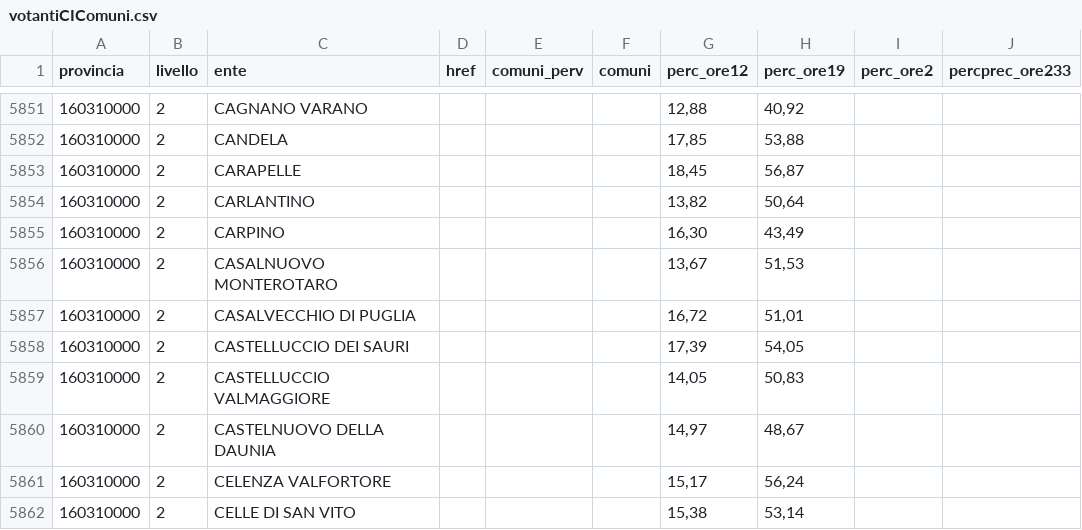
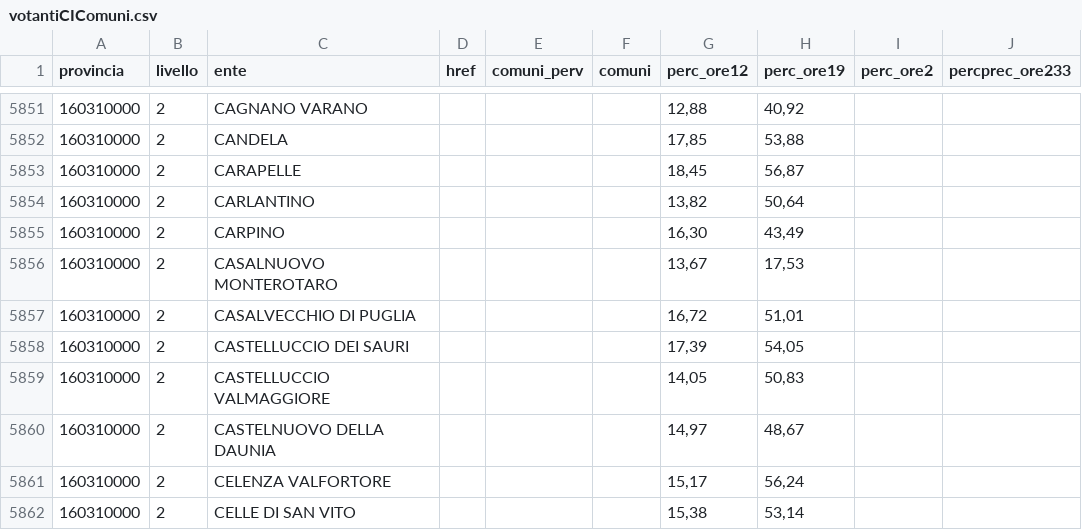
Before and after one commit to ondata/elezionipolitiche2018, a CSV file: dati/votantiCIComuni.csv, drawn as a sheet; only a part is shown, gaps mark what is left out.

```diff
--- a/dati/votantiCIComuni.csv
+++ b/dati/votantiCIComuni.csv
@@ -5855,3 +5855,3 @@ provincia,livello,ente,href,comuni_perv,comuni,perc_ore12,perc_ore19,perc_ore2,p
 160310000,2,CARPINO,,,,"16,30","43,49",,
-160310000,2,CASALNUOVO MONTEROTARO,,,,"13,67","51,53",,
+160310000,2,CASALNUOVO MONTEROTARO,,,,"13,67","17,53",,
 160310000,2,CASALVECCHIO DI PUGLIA,,,,"16,72","51,01",,
```
Also changed, not shown: dati/votantiSIComuni.csv, 4 other files.
